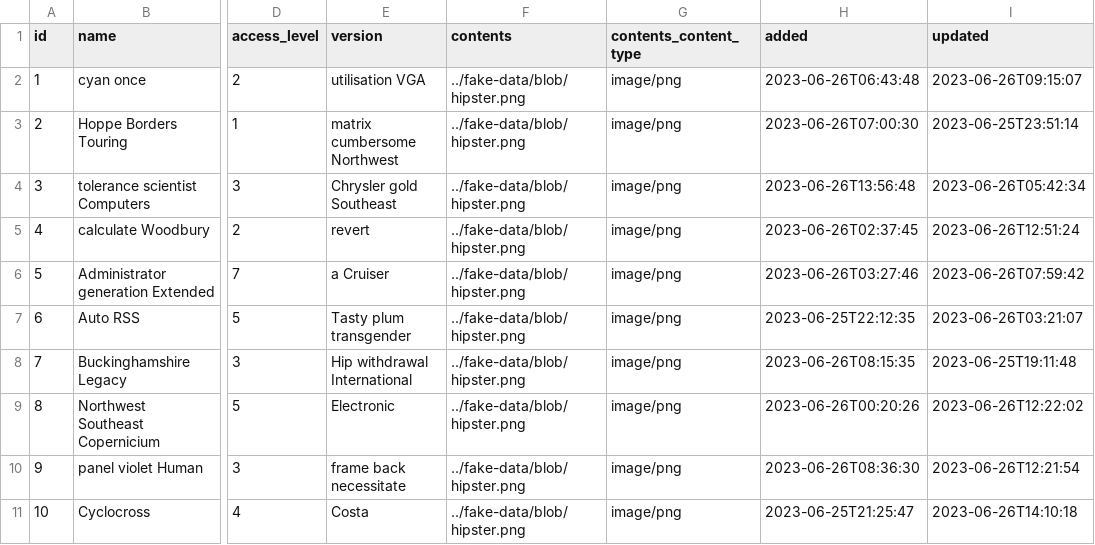
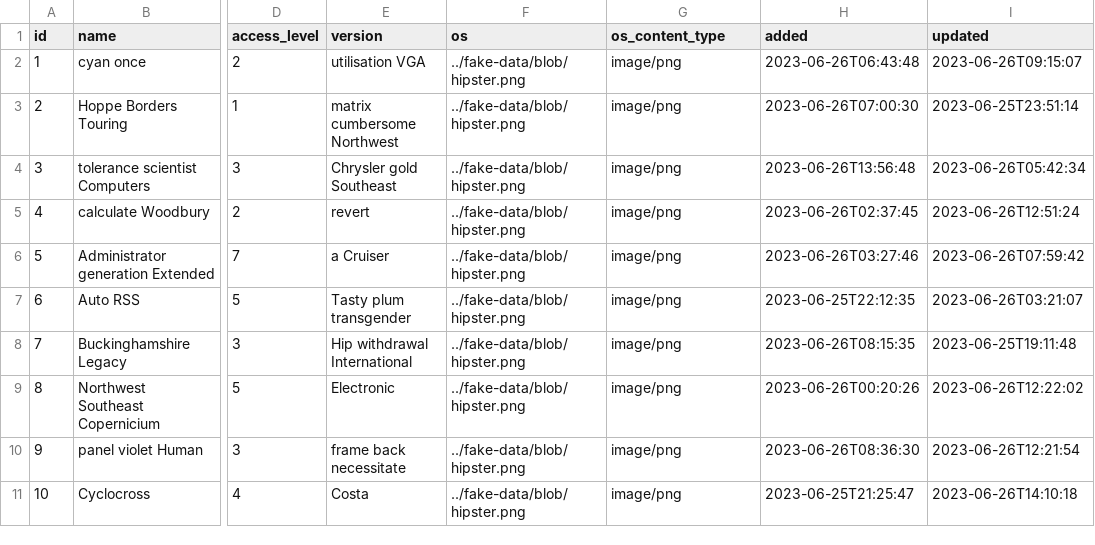
Before and after one commit to CyberPoint/keystone, a CSV file: src/main/resources/config/liquibase/fake-data/platform.csv, drawn as a sheet; only a part is shown, gaps mark what is left out; the diff names each change by its address in the sheet, - before the commit and + after, or states it on an @@ line.

```diff
--- a/src/main/resources/config/liquibase/fake-data/platform.csv
+++ b/src/main/resources/config/liquibase/fake-data/platform.csv
-F1: contents
+F1: os
-G1: contents_content_type
+G1: os_content_type
```
Also changed, not shown: src/main/resources/config/liquibase/fake-data/task_result.csv, 24 other files.
